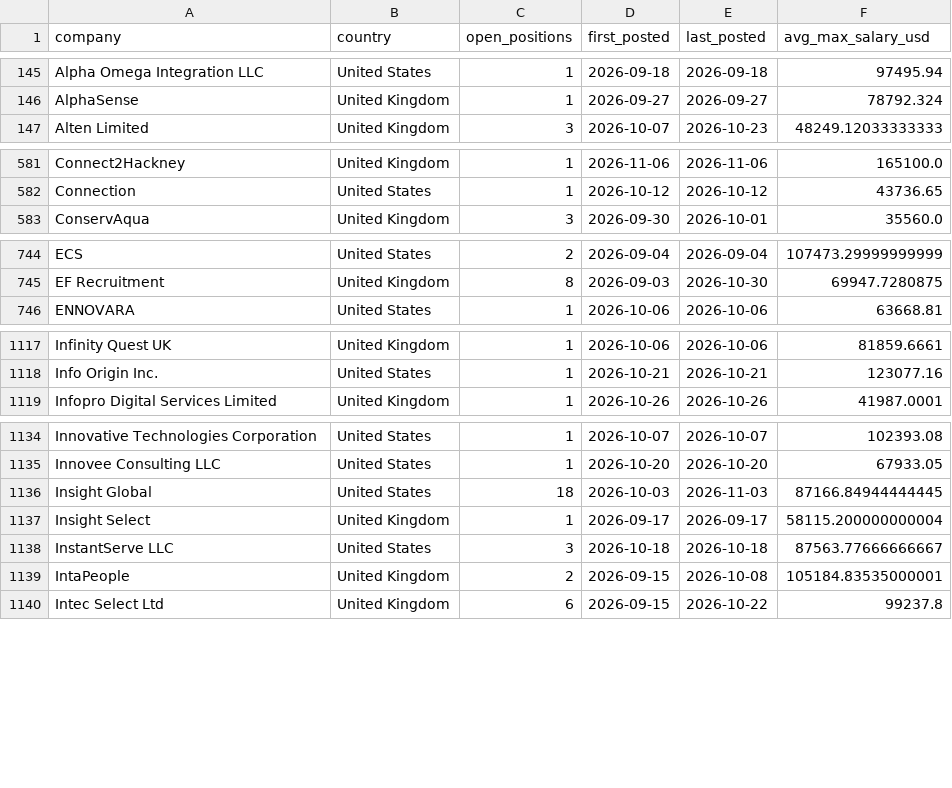
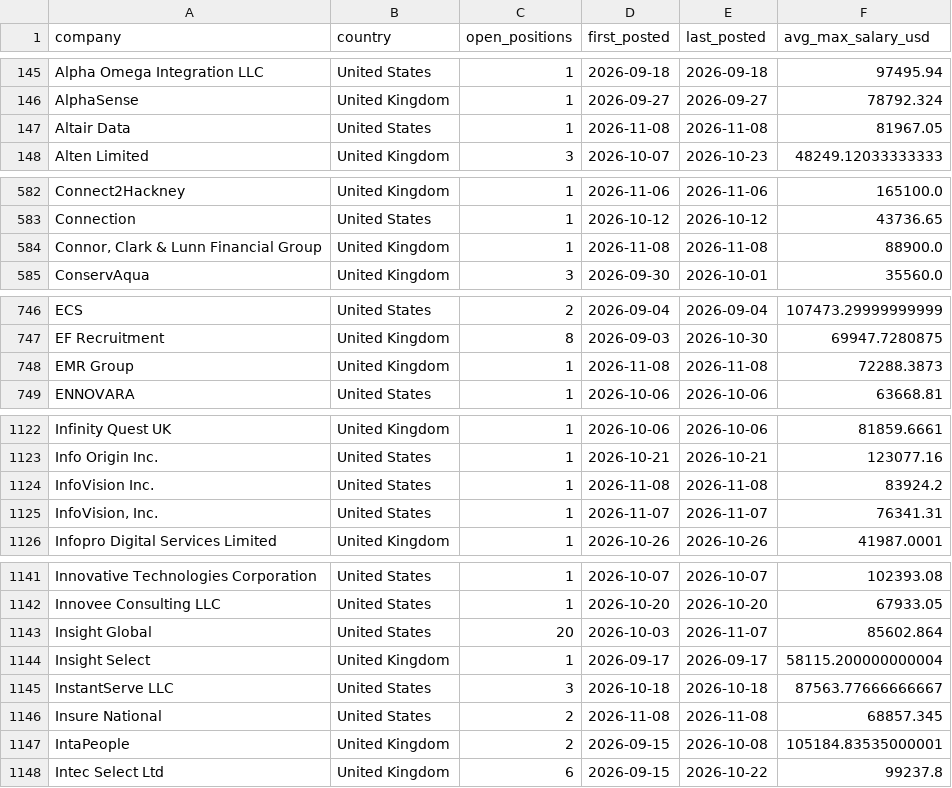
Before and after one commit to ShoafzalDataAnalyst/Adzuna-Job-Market-Vacancies, a CSV file: powerbi/top_hiring_companies.csv, drawn as a sheet; only a part is shown, gaps mark what is left out; the diff covers the shown part only.

```diff
--- a/powerbi/top_hiring_companies.csv
+++ b/powerbi/top_hiring_companies.csv
@@ -146,2 +146,3 @@ Alpha Omega Integration LLC,United States,1,2026-09-18,2026-09-18,97495.94
 AlphaSense,United Kingdom,1,2026-09-27,2026-09-27,78792.324
+Altair Data,United States,1,2026-11-08,2026-11-08,81967.05
 Alten Limited,United Kingdom,3,2026-10-07,2026-10-23,48249.12033333333
@@ -582,2 +583,3 @@ Connect2Hackney,United Kingdom,1,2026-11-06,2026-11-06,165100.0
 Connection,United States,1,2026-10-12,2026-10-12,43736.65
+"Connor, Clark & Lunn Financial Group",United Kingdom,1,2026-11-08,2026-11-08,88900.0
 ConservAqua,United Kingdom,3,2026-09-30,2026-10-01,35560.0
@@ -745,2 +747,3 @@ ECS,United States,2,2026-09-04,2026-09-04,107473.29999999999
 EF Recruitment,United Kingdom,8,2026-09-03,2026-10-30,69947.7280875
+EMR Group,United Kingdom,1,2026-11-08,2026-11-08,72288.3873
 ENNOVARA,United States,1,2026-10-06,2026-10-06,63668.81
@@ -1118,2 +1123,4 @@ Infinity Quest UK,United Kingdom,1,2026-10-06,2026-10-06,81859.6661
 Info Origin Inc.,United States,1,2026-10-21,2026-10-21,123077.16
+InfoVision Inc.,United States,1,2026-11-08,2026-11-08,83924.2
+"InfoVision, Inc.",United States,1,2026-11-07,2026-11-07,76341.31
 Infopro Digital Services Limited,United Kingdom,1,2026-10-26,2026-10-26,41987.0001
@@ -1135,5 +1142,6 @@ Innovative Technologies Corporation,United States,1,2026-10-07,2026-10-07,102393
 Innovee Consulting LLC,United States,1,2026-10-20,2026-10-20,67933.05
-Insight Global,United States,18,2026-10-03,2026-11-03,87166.84944444445
+Insight Global,United States,20,2026-10-03,2026-11-07,85602.864
 Insight Select,United Kingdom,1,2026-09-17,2026-09-17,58115.200000000004
 InstantServe LLC,United States,3,2026-10-18,2026-10-18,87563.77666666667
+Insure National,United States,2,2026-11-08,2026-11-08,68857.345
 IntaPeople,United Kingdom,2,2026-09-15,2026-10-08,105184.83535000001
```
Also changed, not shown: 9 added rows and 54 edited cells elsewhere in this file, powerbi/daily_posting_trend.csv, powerbi/location_heatmap.csv, 6 other files.
